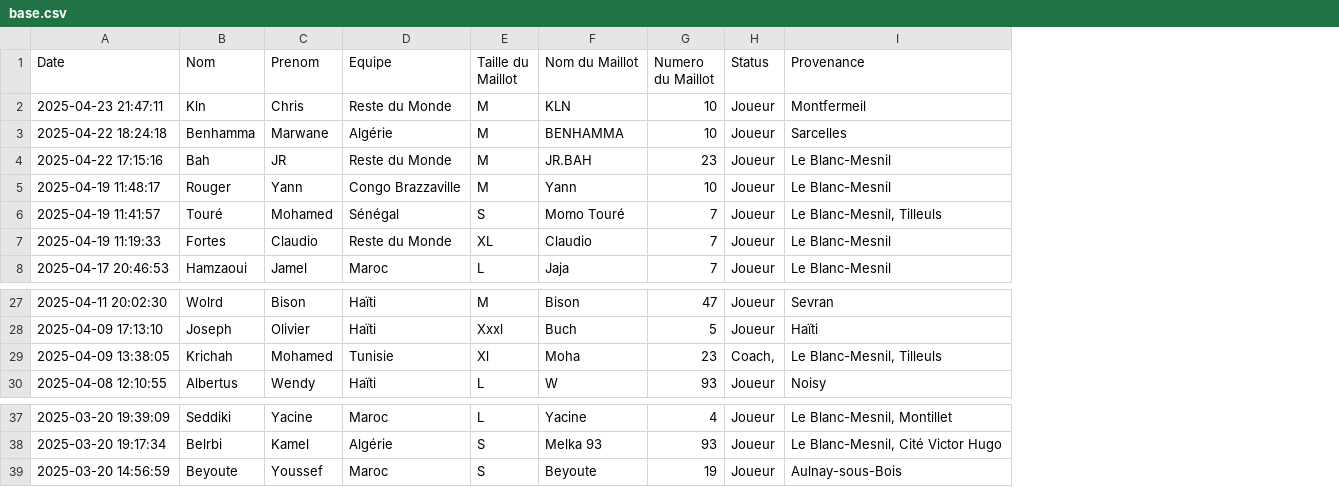
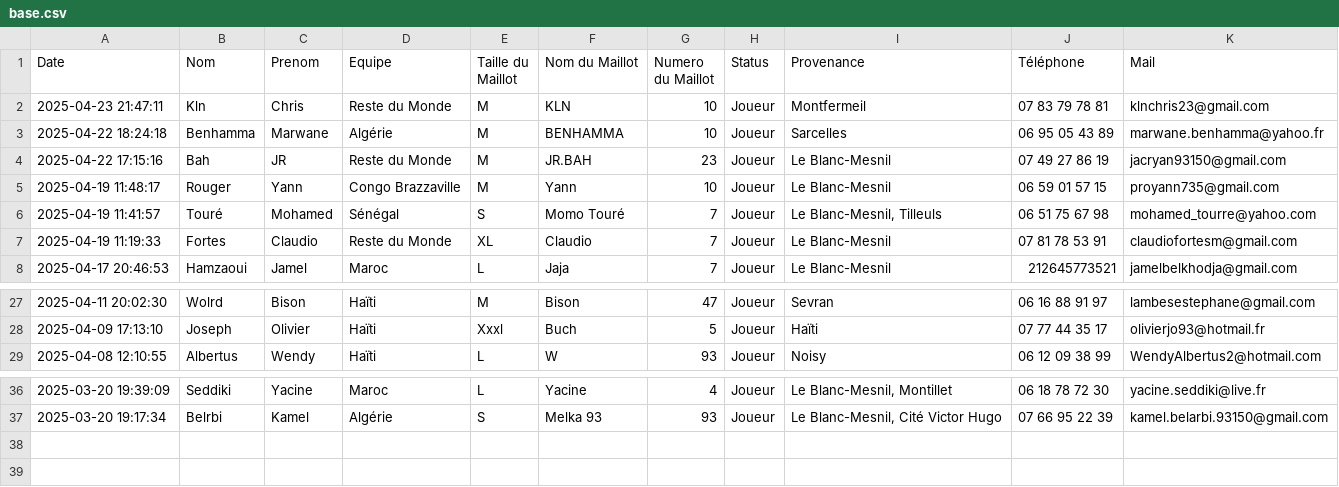
Before and after one commit to redoine-zitouni/african-cup, a CSV file: data/base.csv, drawn as a sheet; only a part is shown, gaps mark what is left out; removed rows and columns are numbered as before the commit, all else as after; the diff names each change by its address in the sheet, - before the commit and + after, or states it on an @@ line.

Commit message:
Update base.csv with coordinates

```diff
--- a/data/base.csv
+++ b/data/base.csv
+column J (Téléphone), rows 2-8: 07 83 79 78 81 | 06 95 05 43 89 | 07 49 27 86 19 | 06 59 01 57 15 | 06 51 75 67 98 | 07 81 78 53 91 | 212645773521; rows 27-29: 06 16 88 91 97 | 07 77 44 35 17 | 06 12 09 38 99; rows 36-37: 06 18 78 72 30 | 07 66 95 22 39
+column K (Mail), rows 2-8: klnchris23@gmail.com | marwane.benhamma@yahoo.fr | jacryan93150@gmail.com | proyann735@gmail.com | mohamed_tourre@yahoo.com | claudiofortesm@gmail.com | jamelbelkhodja@gmail.com; rows 27-29: lambesestephane@gmail.com | olivierjo93@hotmail.fr | WendyAlbertus2@hotmail.com; rows 36-37: yacine.seddiki@live.fr | kamel.belarbi.93150@gmail.com
-row 29: 2025-04-09 13:38:05 | Krichah | Mohamed | Tunisie | Xl | Moha | 23 | Coach, | Le Blanc-Mesnil, Tilleuls
-row 39: 2025-03-20 14:56:59 | Beyoute | Youssef | Maroc | S | Beyoute | 19 | Joueur | Aulnay-sous-Bois
```
